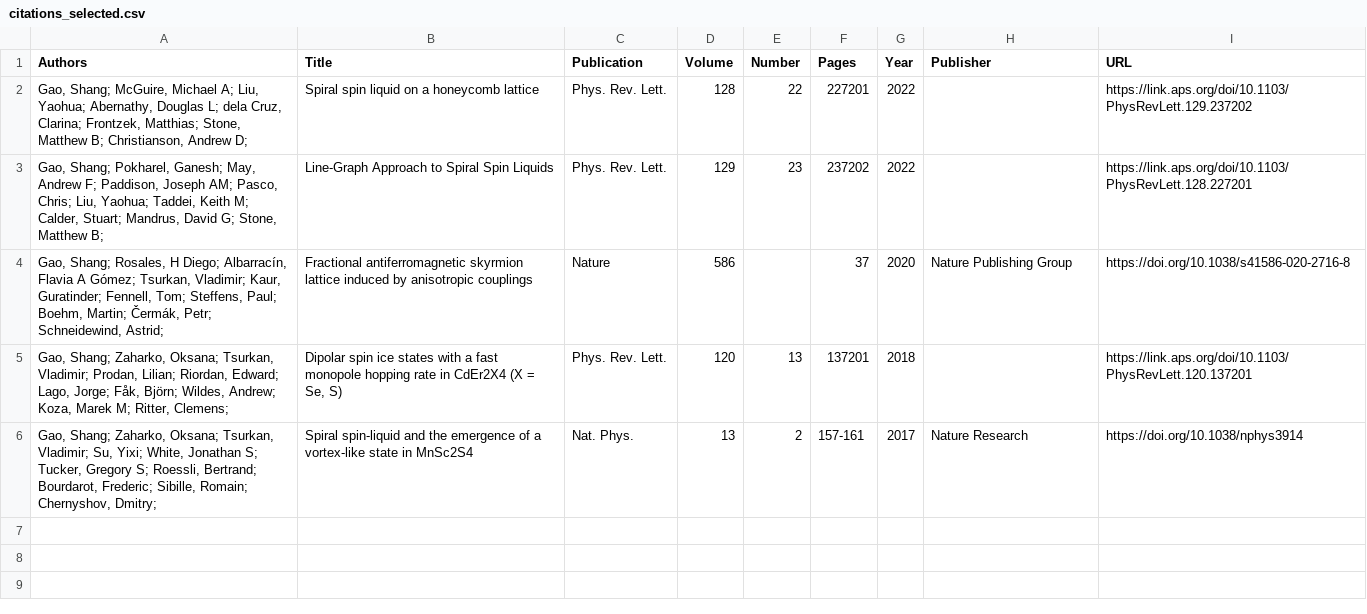
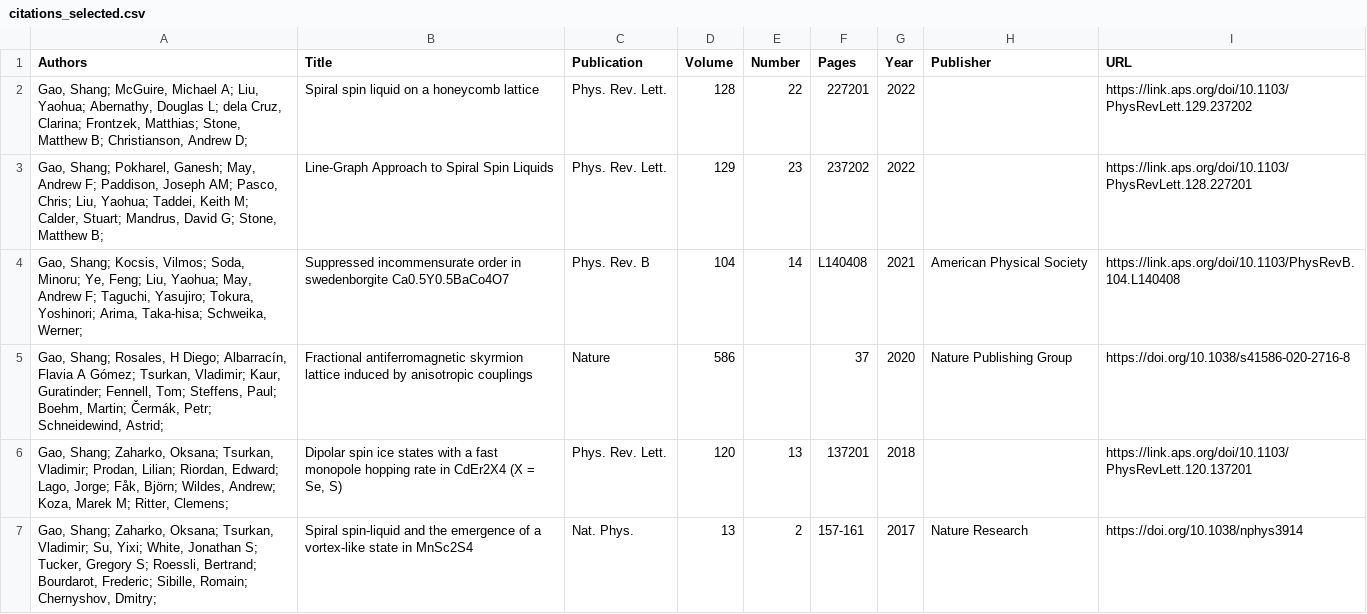
Before and after one commit to moon-dust/moon-dust.github.io, a CSV file: _data/citations_selected.csv, drawn as a sheet.

Commit message:
a few modifications

```diff
--- a/_data/citations_selected.csv
+++ b/_data/citations_selected.csv
@@ -3,2 +3,3 @@
 "Gao, Shang; Pokharel, Ganesh; May, Andrew F; Paddison, Joseph AM; Pasco, Chris; Liu, Yaohua; Taddei, Keith M; Calder, Stuart; Mandrus, David G; Stone, Matthew B; ",Line-Graph Approach to Spiral Spin Liquids,Phys. Rev. Lett.,129,23,237202,2022,,https://link.aps.org/doi/10.1103/PhysRevLett.128.227201
+"Gao, Shang; Kocsis, Vilmos; Soda, Minoru; Ye, Feng; Liu, Yaohua; May, Andrew F; Taguchi, Yasujiro; Tokura, Yoshinori; Arima, Taka-hisa; Schweika, Werner; ",Suppressed incommensurate order in swedenborgite Ca0.5Y0.5BaCo4O7,Phys. Rev. B,104,14,L140408,2021,American Physical Society,https://link.aps.org/doi/10.1103/PhysRevB.104.L140408
 "Gao, Shang; Rosales, H Diego; Albarracín, Flavia A Gómez; Tsurkan, Vladimir; Kaur, Guratinder; Fennell, Tom; Steffens, Paul; Boehm, Martin; Čermák, Petr; Schneidewind, Astrid; ",Fractional antiferromagnetic skyrmion lattice induced by anisotropic couplings,Nature,586,,37,2020,Nature Publishing Group,https://doi.org/10.1038/s41586-020-2716-8
```
